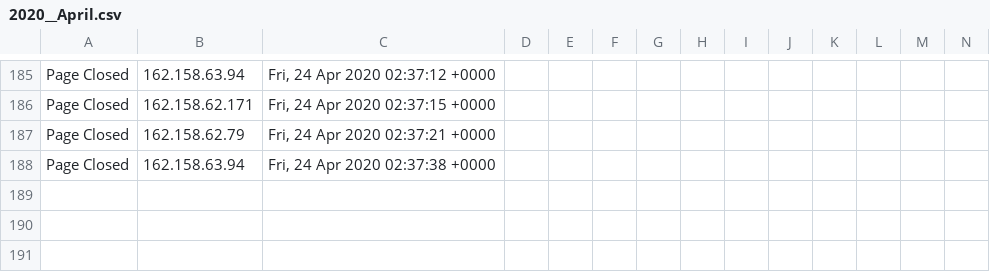
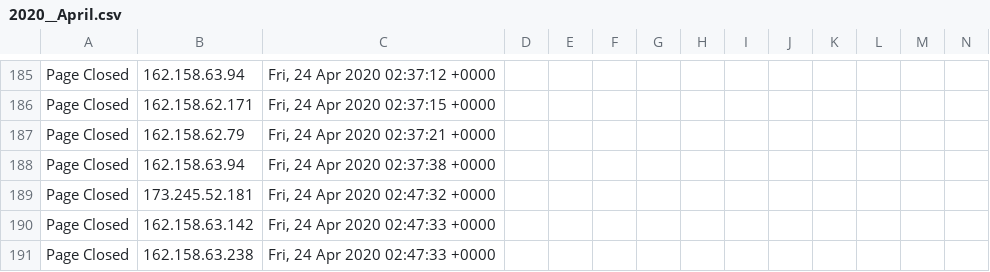
Before and after one commit to runacode/gohealthynews.com, a CSV file: logs/2020__April.csv, drawn as a sheet; only a part is shown, gaps mark what is left out; rows hold the shown columns only; the diff names each change by its address in the sheet, - before the commit and + after, or states it on an @@ line.

Commit message:
Site Editor Update

```diff
--- a/logs/2020__April.csv
+++ b/logs/2020__April.csv
+row 189: Page Closed | 173.245.52.181 | Fri, 24 Apr 2020 02:47:32 +0000
+row 190: Page Closed | 162.158.63.142 | Fri, 24 Apr 2020 02:47:33 +0000
+row 191: Page Closed | 162.158.63.238 | Fri, 24 Apr 2020 02:47:33 +0000
```
